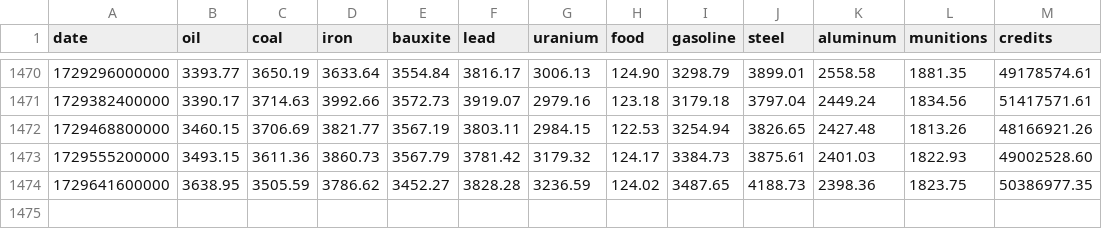
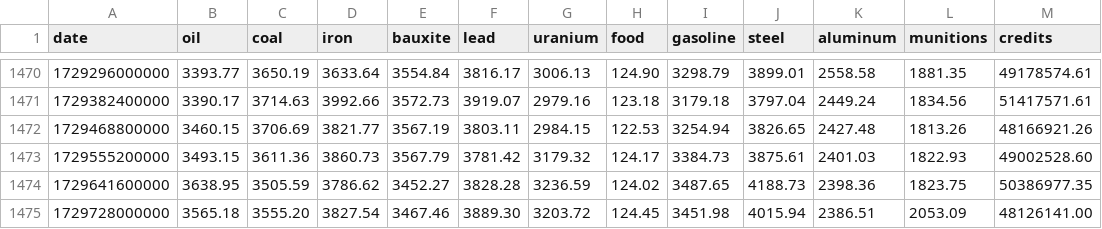
Before and after one commit to BlackAsLight/TradePrices, a CSV file: static/data.csv, drawn as a sheet; only a part is shown, gaps mark what is left out.

```diff
--- a/static/data.csv
+++ b/static/data.csv
@@ -1474 +1474,2 @@ date,oil,coal,iron,bauxite,lead,uranium,food,gasoline,steel,aluminum,munitions,c
 1729641600000,3638.95,3505.59,3786.62,3452.27,3828.28,3236.59,124.02,3487.65,4188.73,2398.36,1823.75,50386977.35
+1729728000000,3565.18,3555.20,3827.54,3467.46,3889.30,3203.72,124.45,3451.98,4015.94,2386.51,2053.09,48126141.00
```
